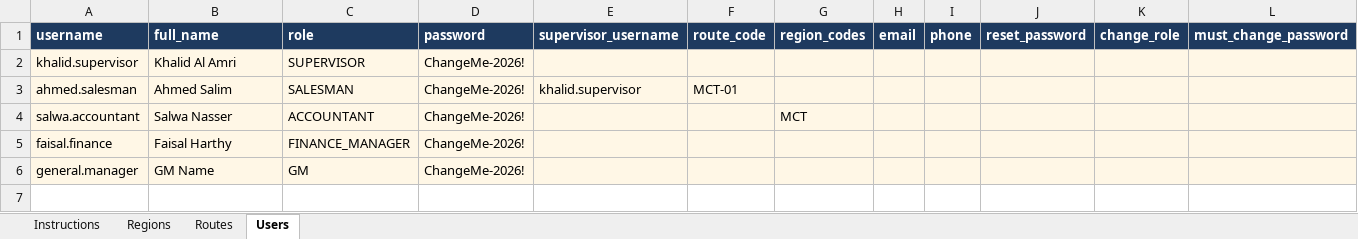
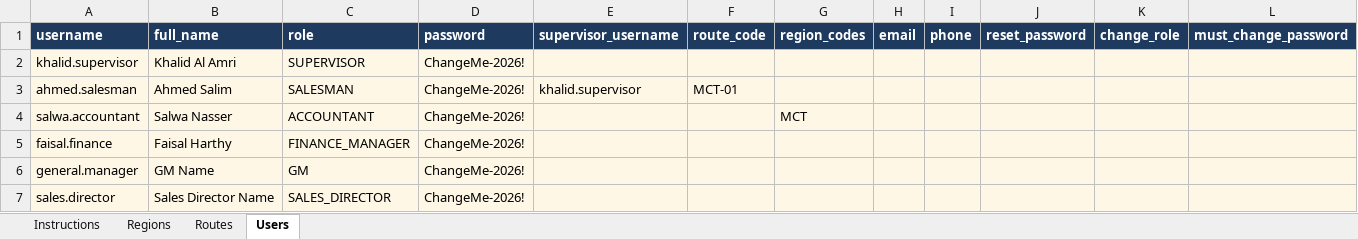
Before and after one commit to rahmanmansoori244-droid/NMWC-CRM, an Excel workbook: docs/import-templates/account-master-template.xlsx, sheet Users, drawn as a sheet; values as stored, in another font and other column widths than the file's, no borders; the diff names each change by its address in the sheet, - before the commit and + after, or states it on an @@ line.

```diff
--- a/docs/import-templates/account-master-template.xlsx (sheet Users)
+++ b/docs/import-templates/account-master-template.xlsx (sheet Users)
+row 7: sales.director | Sales Director Name | SALES_DIRECTOR | ChangeMe-2026!
```
Also changed, not shown: sheet Instructions, 29 other files.
